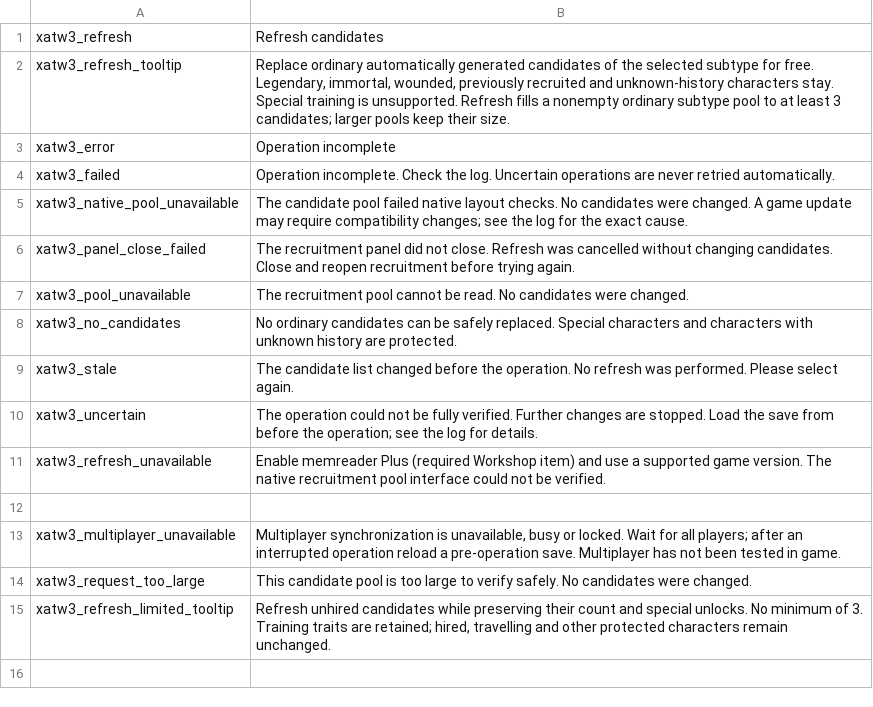
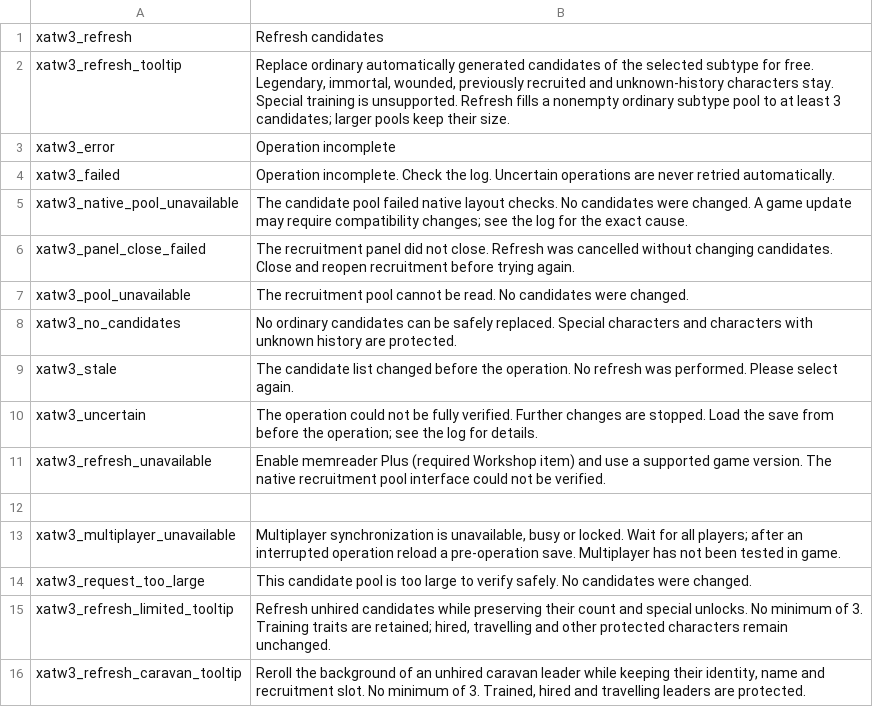
Before and after one commit to XenoAmess/total_war_warhammer_3_dev, a TSV file: mods/recruitment_refresh/localisation/en.tsv, drawn as a sheet.

Commit message:
Refresh caravan backgrounds in place and protect special candidate progression

```diff
--- a/mods/recruitment_refresh/localisation/en.tsv
+++ b/mods/recruitment_refresh/localisation/en.tsv
@@ -15 +15,2 @@ xatw3_request_too_large	This candidate pool is too large to verify safely. No ca
 xatw3_refresh_limited_tooltip	Refresh unhired candidates while preserving their count and special unlocks. No minimum of 3. Training traits are retained; hired, travelling and other protected characters remain unchanged.
+xatw3_refresh_caravan_tooltip	Reroll the background of an unhired caravan leader while keeping their identity, name and recruitment slot. No minimum of 3. Trained, hired and travelling leaders are protected.
```
Also changed, not shown: mods/recruitment_refresh/localisation/zh-CN.tsv, 8 other files.
